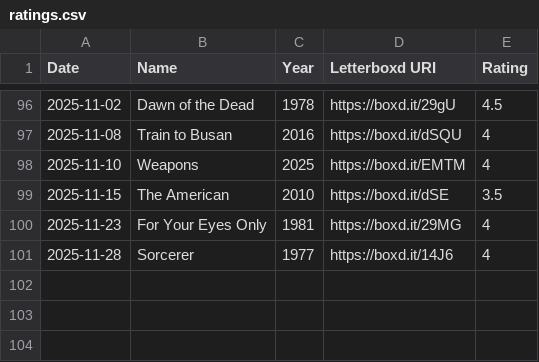
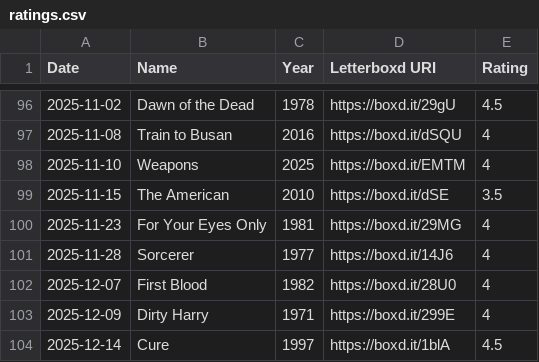
Before and after one commit to noodlesx127/LettrSuggest, a CSV file: letterboxd-userdata/ratings.csv, drawn as a sheet; only a part is shown, gaps mark what is left out.

```diff
--- a/letterboxd-userdata/ratings.csv
+++ b/letterboxd-userdata/ratings.csv
@@ -101 +101,4 @@ Date,Name,Year,Letterboxd URI,Rating
 2025-11-28,Sorcerer,1977,https://boxd.it/14J6,4
+2025-12-07,First Blood,1982,https://boxd.it/28U0,4
+2025-12-09,Dirty Harry,1971,https://boxd.it/299E,4
+2025-12-14,Cure,1997,https://boxd.it/1blA,4.5
```
Also changed, not shown: letterboxd-userdata/deleted/diary.csv, letterboxd-userdata/diary.csv, 6 other files.
